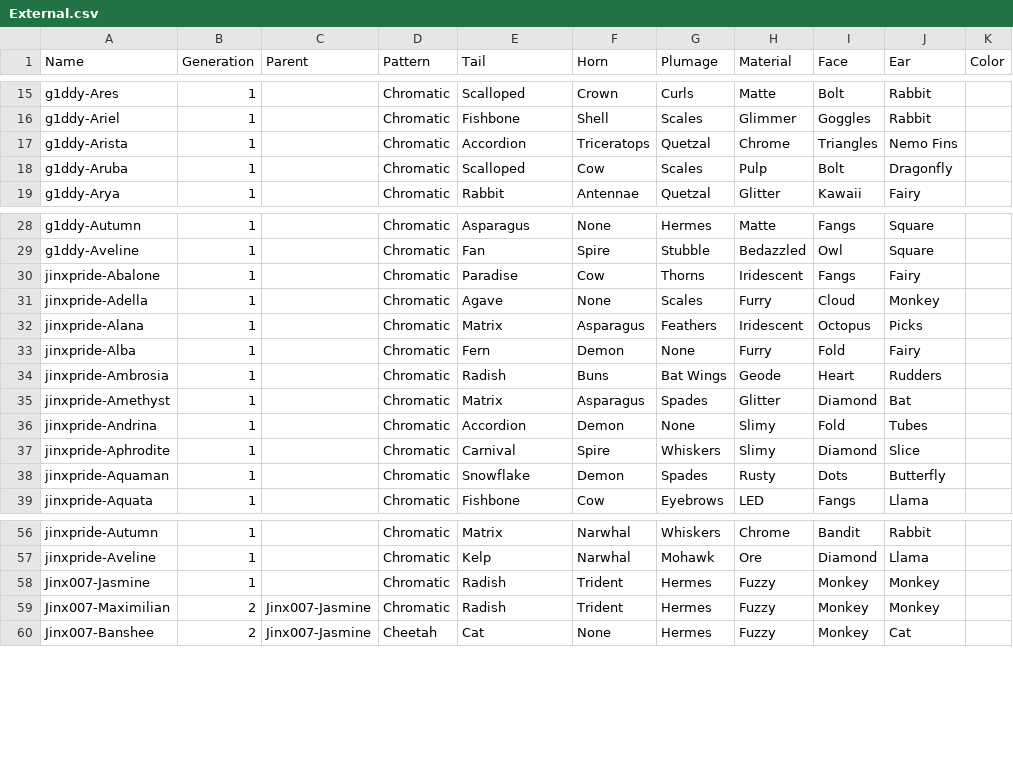
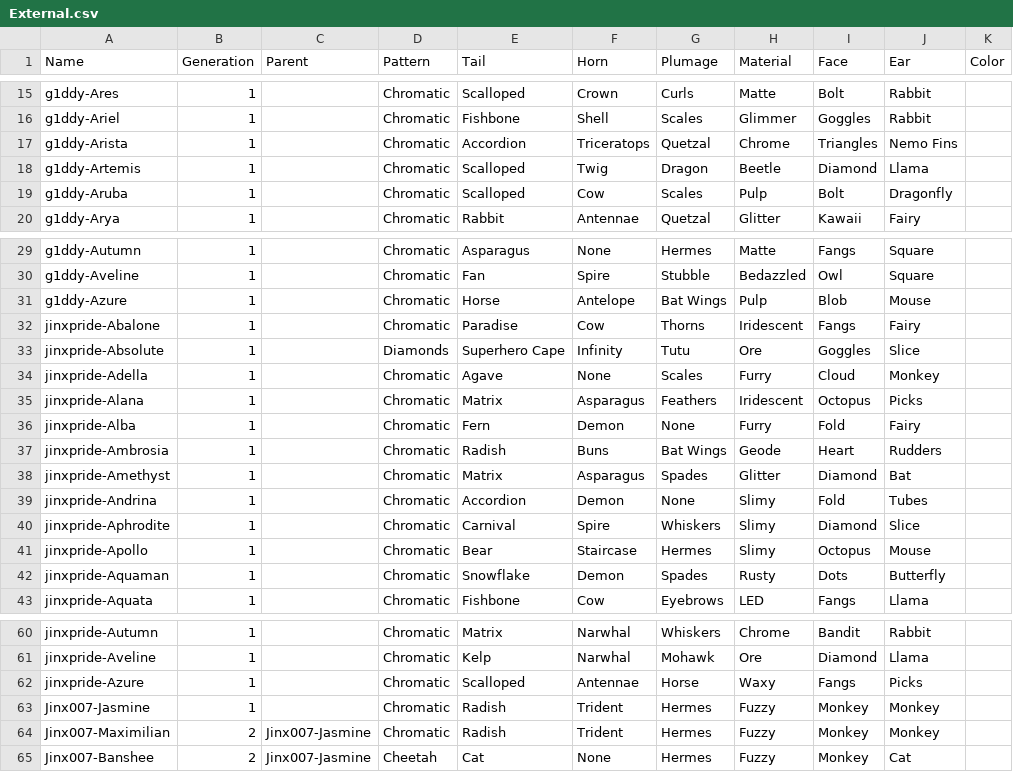
Before and after one commit to g1ddy/PeridotArchetypeFinder, a CSV file: assets/External.csv, drawn as a sheet; only a part is shown, gaps mark what is left out; the diff names each change by its address in the sheet, - before the commit and + after, or states it on an @@ line.

```diff
--- a/assets/External.csv
+++ b/assets/External.csv
+row 18: g1ddy-Artemis | 1 |  | Chromatic | Scalloped | Twig | Dragon | Beetle | Diamond | Llama
+row 31: g1ddy-Azure | 1 |  | Chromatic | Horse | Antelope | Bat Wings | Pulp | Blob | Mouse
+row 33: jinxpride-Absolute | 1 |  | Diamonds | Superhero Cape | Infinity | Tutu | Ore | Goggles | Slice
+row 41: jinxpride-Apollo | 1 |  | Chromatic | Bear | Staircase | Hermes | Slimy | Octopus | Mouse
+row 62: jinxpride-Azure | 1 |  | Chromatic | Scalloped | Antennae | Horse | Waxy | Fangs | Picks
```
Also changed, not shown: 5 other files.
